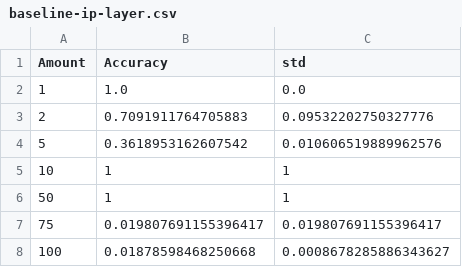
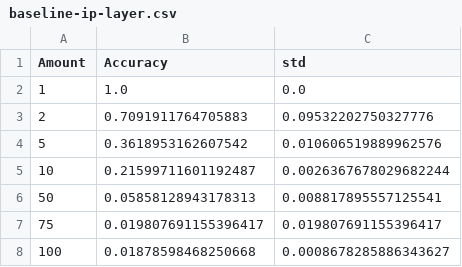
Before and after one commit to dyllew3/Timing-Attacks-Against-Opennym, a CSV file: Testing/Results/baseline-ip-layer.csv, drawn as a sheet.

Commit message:
data

```diff
--- a/Testing/Results/baseline-ip-layer.csv
+++ b/Testing/Results/baseline-ip-layer.csv
@@ -4,4 +4,4 @@ Amount, Accuracy, std
 5, 0.3618953162607542, 0.010606519889962576
-10,1,1
-50,1,1
+10, 0.21599711601192487, 0.0026367678029682244
+50, 0.05858128943178313, 0.008817895557125541
 75, 0.019807691155396417, 0.019807691155396417
```
Also changed, not shown: 8 other files.
